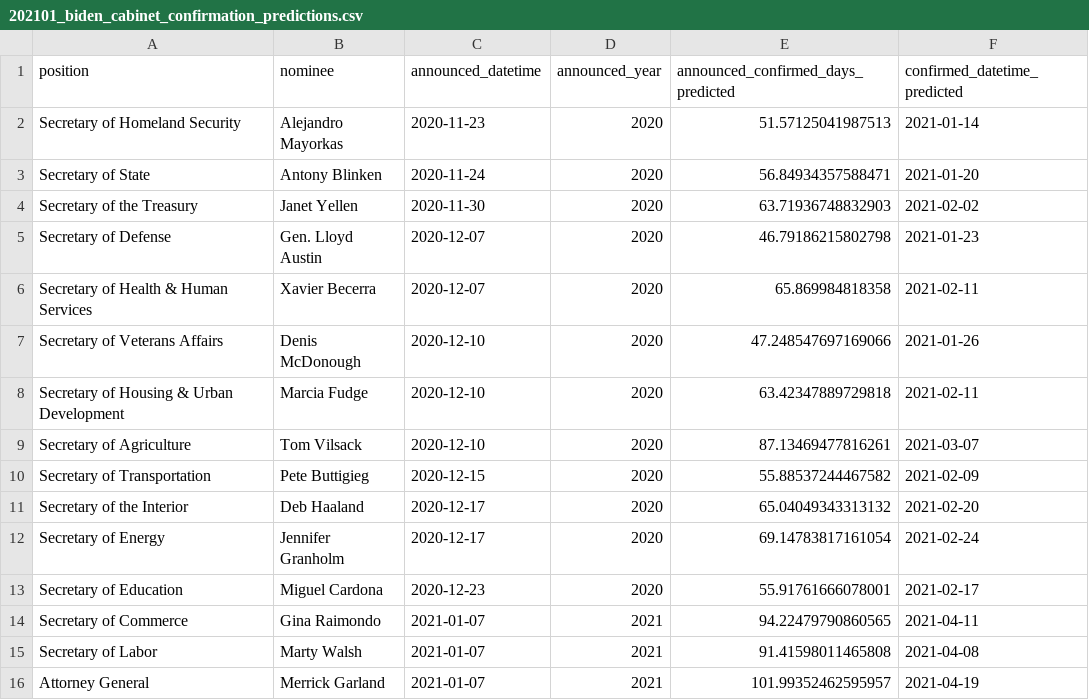
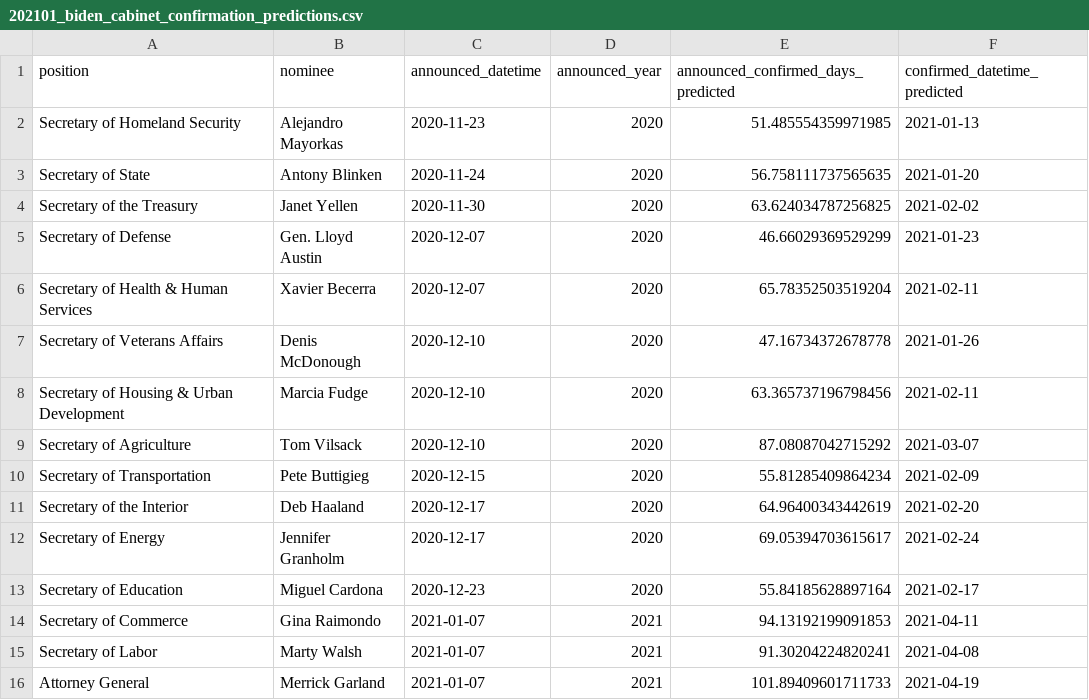
Before and after one commit to nmmichalak/presidential_cabinet_confirmation_predictions, a CSV file: 202101_biden_cabinet_confirmation_predictions.csv, drawn as a sheet.

Commit message:
add first_pick predictor
also, add model error table

```diff
--- a/202101_biden_cabinet_confirmation_predictions.csv
+++ b/202101_biden_cabinet_confirmation_predictions.csv
@@ -1,16 +1,16 @@
 position,nominee,announced_datetime,announced_year,announced_confirmed_days_predicted,confirmed_datetime_predicted
-Secretary of Homeland Security,Alejandro Mayorkas,2020-11-23,2020,51.57125041987513,2021-01-14
-Secretary of State,Antony Blinken,2020-11-24,2020,56.84934357588471,2021-01-20
-Secretary of the Treasury,Janet Yellen,2020-11-30,2020,63.71936748832903,2021-02-02
-Secretary of Defense,Gen. Lloyd Austin,2020-12-07,2020,46.79186215802798,2021-01-23
-Secretary of Health & Human Services,Xavier Becerra,2020-12-07,2020,65.869984818358,2021-02-11
-Secretary of Veterans Affairs,Denis McDonough,2020-12-10,2020,47.248547697169066,2021-01-26
-Secretary of Housing & Urban Development,Marcia Fudge,2020-12-10,2020,63.42347889729818,2021-02-11
-Secretary of Agriculture,Tom Vilsack,2020-12-10,2020,87.13469477816261,2021-03-07
-Secretary of Transportation,Pete Buttigieg,2020-12-15,2020,55.88537244467582,2021-02-09
-Secretary of the Interior,Deb Haaland,2020-12-17,2020,65.04049343313132,2021-02-20
-Secretary of Energy,Jennifer Granholm,2020-12-17,2020,69.14783817161054,2021-02-24
-Secretary of Education,Miguel Cardona,2020-12-23,2020,55.91761666078001,2021-02-17
-Secretary of Commerce,Gina Raimondo,2021-01-07,2021,94.22479790860565,2021-04-11
-Secretary of Labor,Marty Walsh,2021-01-07,2021,91.41598011465808,2021-04-08
-Attorney General,Merrick Garland,2021-01-07,2021,101.99352462595957,2021-04-19
+Secretary of Homeland Security,Alejandro Mayorkas,2020-11-23,2020,51.485554359971985,2021-01-13
+Secretary of State,Antony Blinken,2020-11-24,2020,56.758111737565635,2021-01-20
+Secretary of the Treasury,Janet Yellen,2020-11-30,2020,63.624034787256825,2021-02-02
+Secretary of Defense,Gen. Lloyd Austin,2020-12-07,2020,46.66029369529299,2021-01-23
+Secretary of Health & Human Services,Xavier Becerra,2020-12-07,2020,65.78352503519204,2021-02-11
+Secretary of Veterans Affairs,Denis McDonough,2020-12-10,2020,47.16734372678778,2021-01-26
+Secretary of Housing & Urban Development,Marcia Fudge,2020-12-10,2020,63.365737196798456,2021-02-11
+Secretary of Agriculture,Tom Vilsack,2020-12-10,2020,87.08087042715292,2021-03-07
+Secretary of Transportation,Pete Buttigieg,2020-12-15,2020,55.81285409864234,2021-02-09
+Secretary of the Interior,Deb Haaland,2020-12-17,2020,64.96400343442619,2021-02-20
+Secretary of Energy,Jennifer Granholm,2020-12-17,2020,69.05394703615617,2021-02-24
+Secretary of Education,Miguel Cardona,2020-12-23,2020,55.84185628897164,2021-02-17
+Secretary of Commerce,Gina Raimondo,2021-01-07,2021,94.13192199091853,2021-04-11
+Secretary of Labor,Marty Walsh,2021-01-07,2021,91.30204224820241,2021-04-08
+Attorney General,Merrick Garland,2021-01-07,2021,101.89409601711733,2021-04-19
```
Also changed, not shown: 2 other files.
